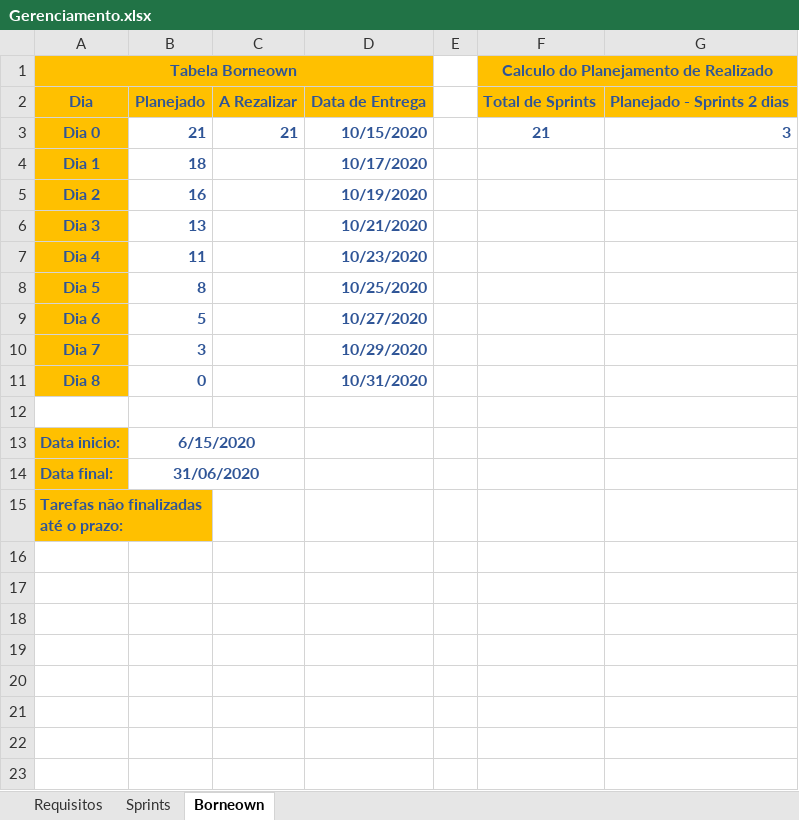
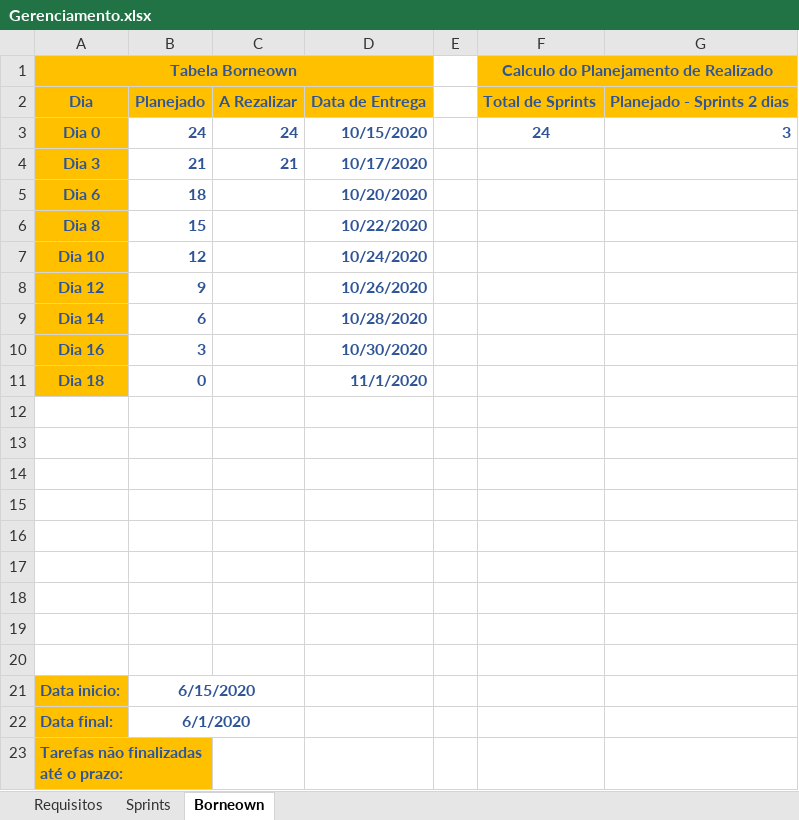
Before and after one commit to PedroSousax3/TCC, an Excel workbook: analise/Gerenciamento.xlsx, sheet Borneown, drawn as a sheet; values as stored, in another font and other column widths than the file's, no borders; charts and pictures not drawn; removed rows and columns are numbered as before the commit, all else as after; the diff names each change by its address in the sheet, - before the commit and + after, or states it on an @@ line.

```diff
--- a/analise/Gerenciamento.xlsx (sheet Borneown)
+++ b/analise/Gerenciamento.xlsx (sheet Borneown)
-B3: 21
+B3: 24
-C3: 21
+C3: 24
-F3: 21
+F3: 24
-row 4: Dia 1 | 18 |  | 10/17/2020
-row 5: Dia 2 | 16 |  | 10/19/2020
-B4: 13
+B4: 21
-C4: (empty)
+C4: 21
-D4: 10/21/2020
+D4: 10/17/2020
-row 7: Dia 4 | 11 |  | 10/23/2020
-row 8: Dia 5 | 8 |  | 10/25/2020
-B5: 5
+B5: 18
-D5: 10/27/2020
+D5: 10/20/2020
+row 6: Dia 8 | 15 |  | 10/22/2020
+row 7: Dia 10 | 12 |  | 10/24/2020
+row 8: Dia 12 | 9 |  | 10/26/2020
+row 9: Dia 14 | 6 |  | 10/28/2020
-A10 (Tabela Borneown): Dia 7
+A10 (Tabela Borneown): Dia 16
-D10: 10/29/2020
+D10: 10/30/2020
-A11 (Tabela Borneown): Dia 8
+A11 (Tabela Borneown): Dia 18
-D11: 10/31/2020
+D11: 11/1/2020
+row 12: (empty)
+row 13: (empty)
+row 14: (empty)
+row 15: (empty)
+row 16: (empty)
+row 17: (empty)
+row 18: (empty)
+row 19: (empty)
-B22: 31/06/2020
+B22: 6/1/2020
```
Also changed, not shown: sheet Sprints, sheet Requisitos, charts or pictures, 23 other files.
